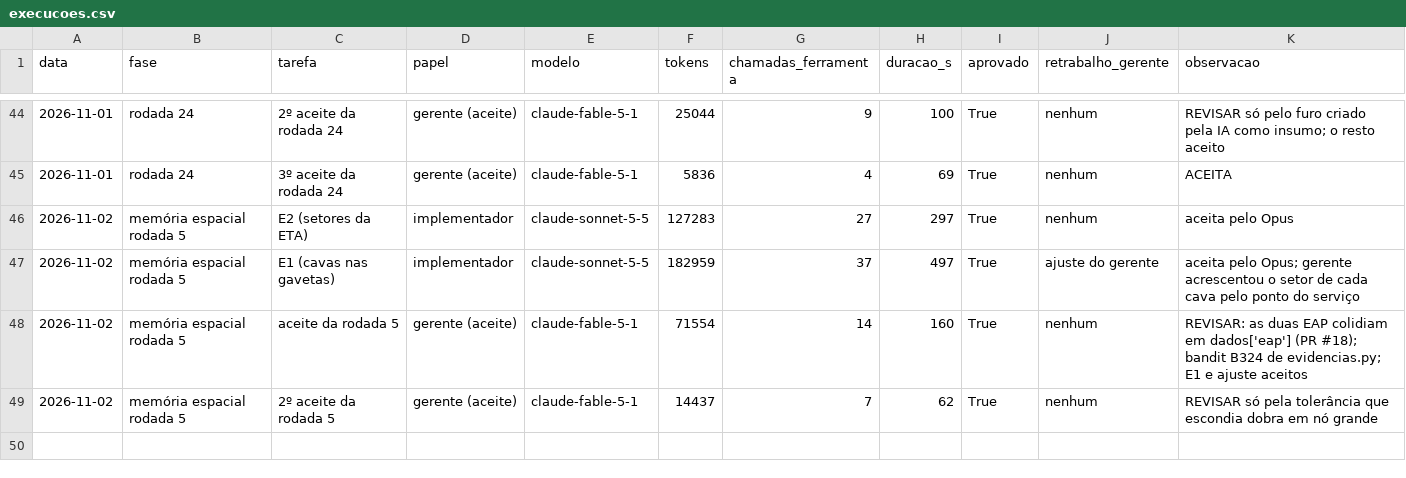
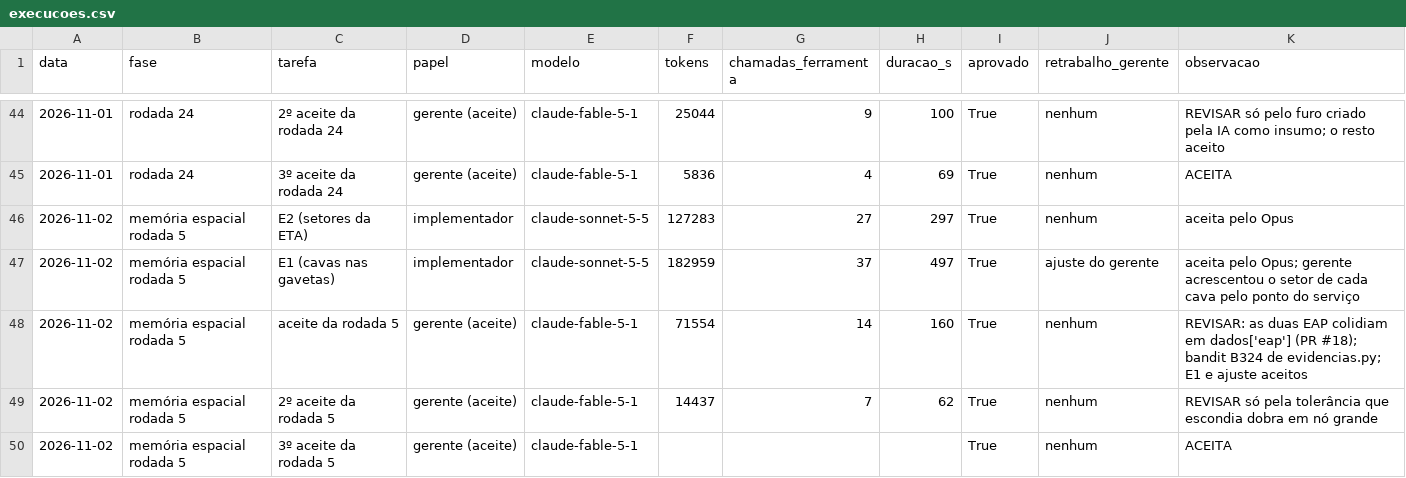
Before and after one commit to CAIOZANETTI/projetos_em_camadas, a CSV file: results/agentes/execucoes.csv, drawn as a sheet; only a part is shown, gaps mark what is left out.

```diff
--- a/results/agentes/execucoes.csv
+++ b/results/agentes/execucoes.csv
@@ -49 +49,2 @@ data,fase,tarefa,papel,modelo,tokens,chamadas_ferramenta,duracao_s,aprovado,retr
 2026-11-02,memória espacial rodada 5,2º aceite da rodada 5,gerente (aceite),claude-fable-5-1,14437,7,62,True,nenhum,REVISAR só pela tolerância que escondia dobra em nó grande
+2026-11-02,memória espacial rodada 5,3º aceite da rodada 5,gerente (aceite),claude-fable-5-1,,,,True,nenhum,ACEITA
```
Also changed, not shown: 2 other files.
